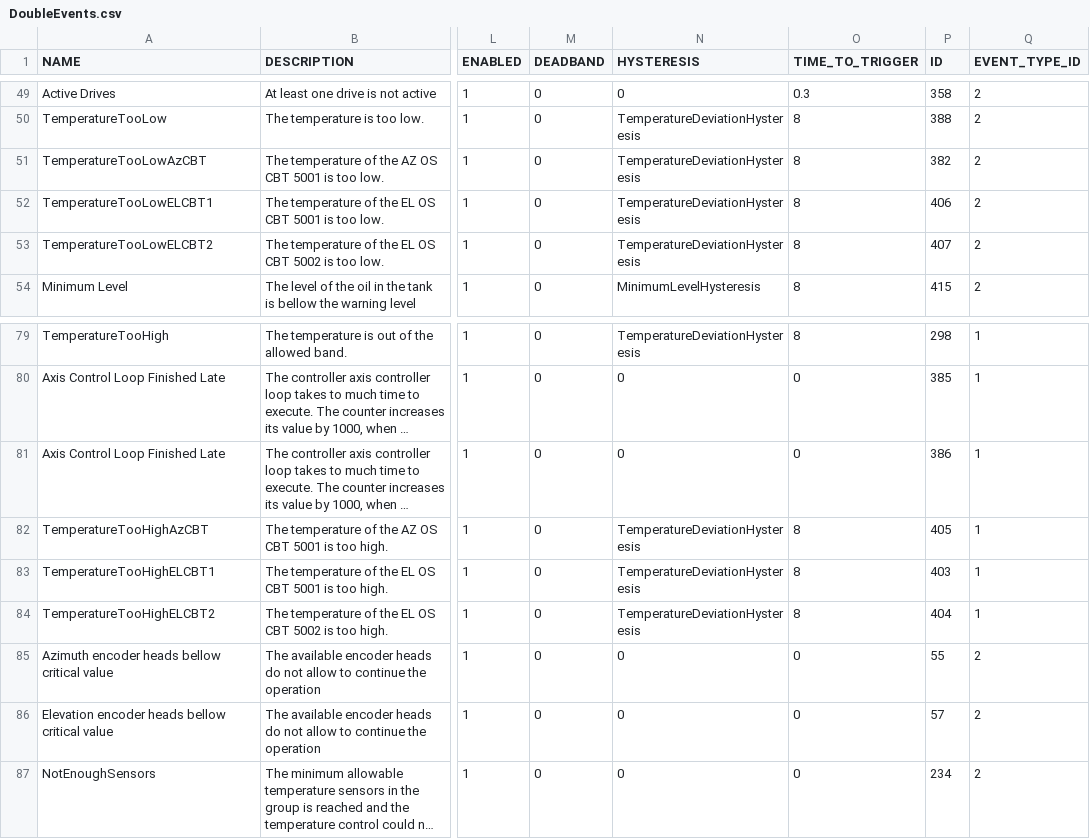
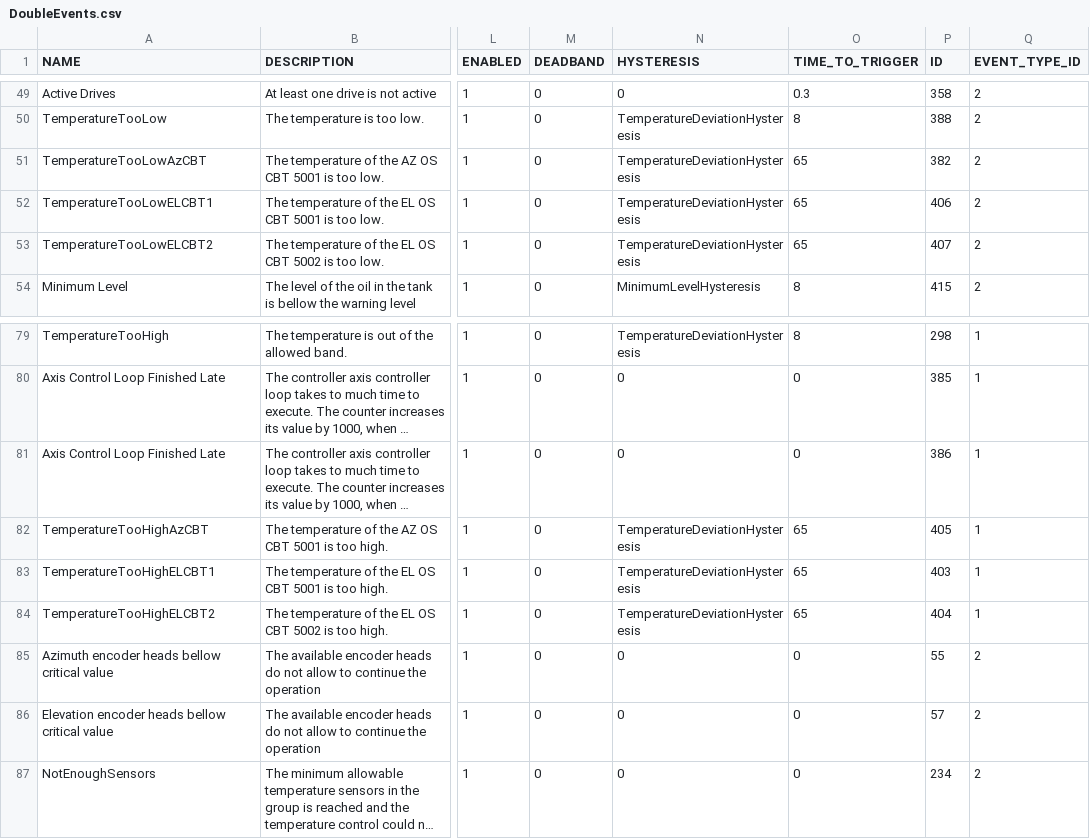
Before and after one commit to lsst-ts/ts_llconfig_mtcs, a CSV file: MTMount/DoubleEvents.csv, drawn as a sheet; only a part is shown, gaps mark what is left out; long unchanged cells end in …; the diff names each change by its address in the sheet, - before the commit and + after, or states it on an @@ line.

```diff
--- a/MTMount/DoubleEvents.csv
+++ b/MTMount/DoubleEvents.csv
-O51:O53 (TIME_TO_TRIGGER): 8
+O51:O53 (TIME_TO_TRIGGER): 65
-O82:O84 (TIME_TO_TRIGGER): 8
+O82:O84 (TIME_TO_TRIGGER): 65
```
Also changed, not shown: MTMount/Settings.csv.
